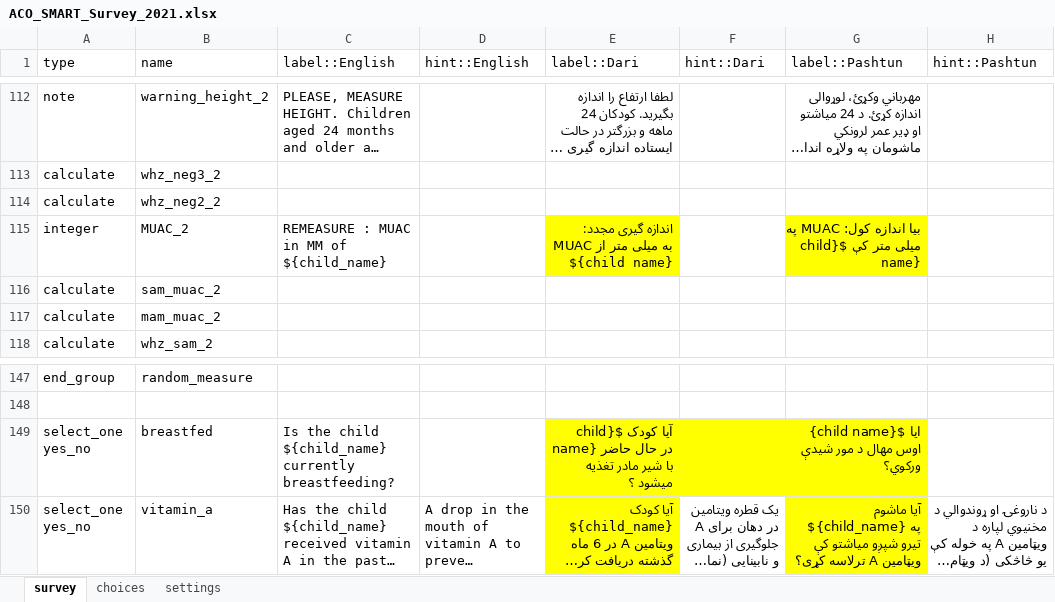
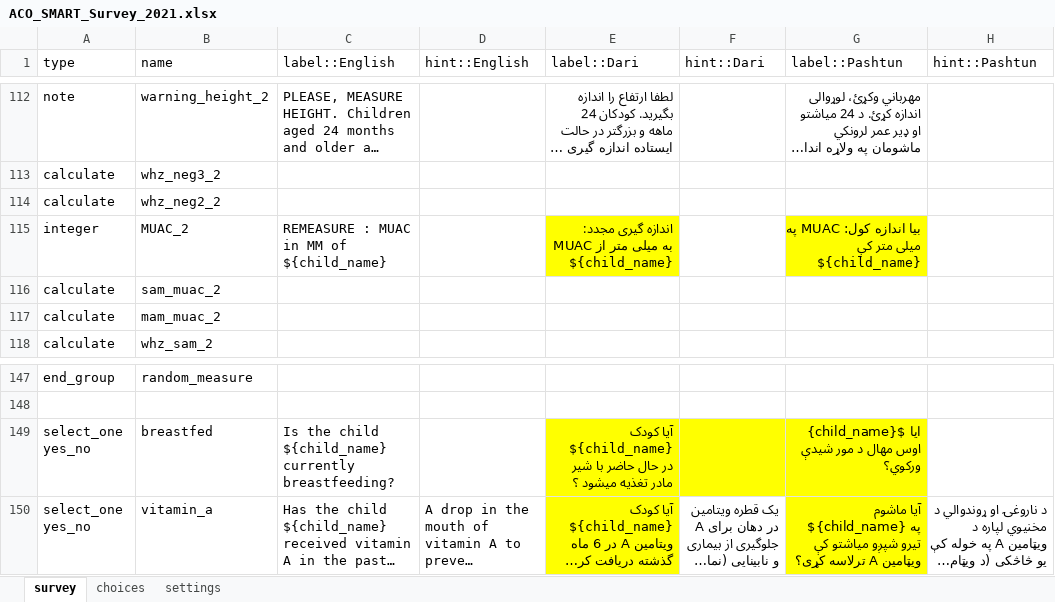
Before and after one commit to RobertJohnston/SMART-Questionnaire, an Excel workbook: ACO_SMART_Survey_2021.xlsx, sheet survey, drawn as a sheet; only a part is shown, gaps mark what is left out; long unchanged cells end in …; values as stored, in another font and other column widths than the file's, no borders; the diff names each change by its address in the sheet, - before the commit and + after, or states it on an @@ line.

Commit message:
correct child_name

```diff
--- a/ACO_SMART_Survey_2021.xlsx (sheet survey)
+++ b/ACO_SMART_Survey_2021.xlsx (sheet survey)
-E115 (label::Dari): …متر از ${child name}
+E115 (label::Dari): …متر از ${child_name}
-G115 (label::Pashtun): …متر کې ${child name}
+G115 (label::Pashtun): …متر کې ${child_name}
-E149 (label::Dari): آیا کودک ${child name} در حال…
+E149 (label::Dari): آیا کودک ${child_name} در حال…
-G149 (label::Pashtun): ایا ${child name} اوس مهال د مور شیدې ورکوي؟
+G149 (label::Pashtun): ایا ${child_name} اوس مهال د مور شیدې ورکوي؟
```
